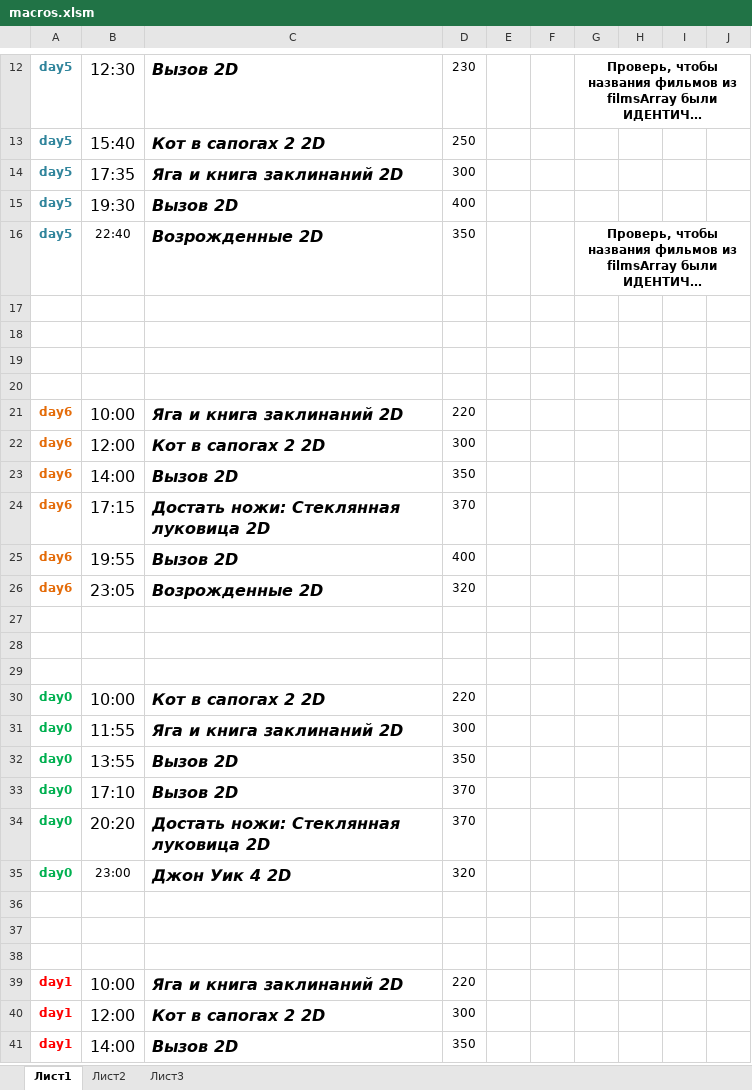
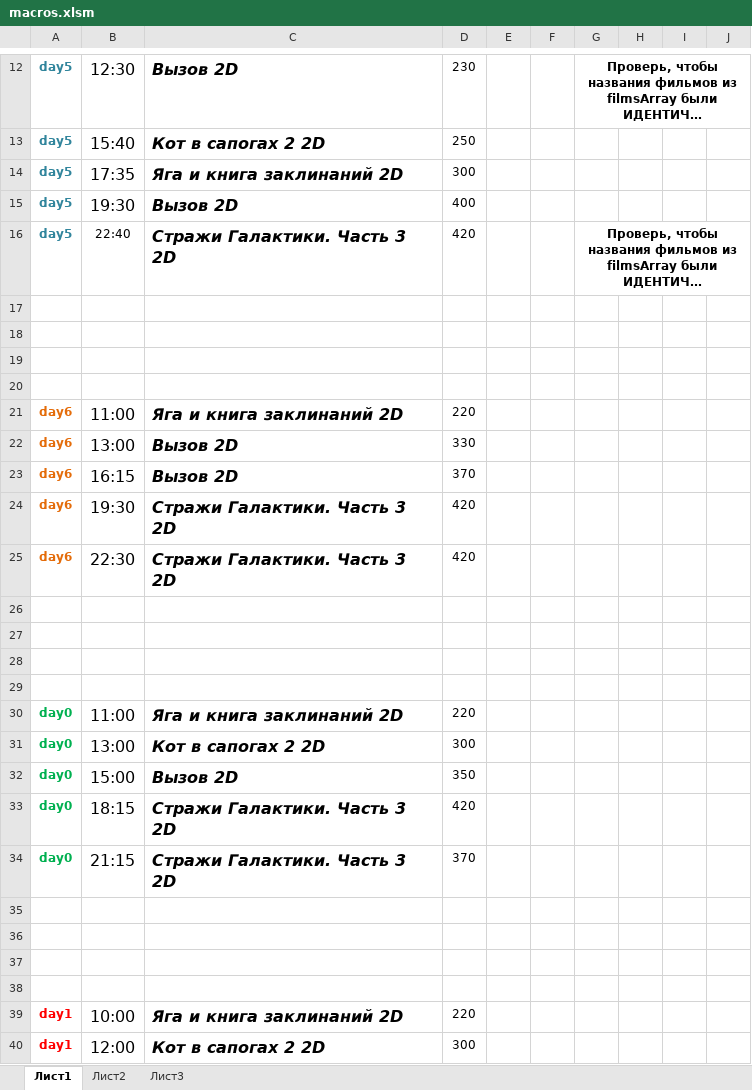
Before and after one commit to eg-bond/ReactSovremennic, an Excel workbook: ExternalScripts/Excel/macros.xlsm, sheet Лист1, drawn as a sheet; only a part is shown, gaps mark what is left out; the shorter side is filled out with more unchanged rows; long unchanged cells end in …; values as stored, in another font and other column widths than the file's, no borders; charts and pictures not drawn; removed rows and columns are numbered as before the commit, all else as after; the diff names each change by its address in the sheet, - before the commit and + after, or states it on an @@ line.

```diff
--- a/ExternalScripts/Excel/macros.xlsm (sheet Лист1)
+++ b/ExternalScripts/Excel/macros.xlsm (sheet Лист1)
-C16: Возрожденные 2D
+C16: Стражи Галактики. Часть 3 2D
-D16: 350
+D16: 420
-B21: 10:00
+B21: 11:00
-row 22: day6 | 12:00 | Кот в сапогах 2 2D | 300
-B22: 14:00
+B22: 13:00
-D22: 350
+D22: 330
-B23: 17:15
+B23: 16:15
-C23: Достать ножи: Стеклянная луковица 2D
+C23: Вызов 2D
-B24: 19:55
+B24: 19:30
-C24: Вызов 2D
+C24: Стражи Галактики. Часть 3 2D
-D24: 400
+D24: 420
-B25: 23:05
+B25: 22:30
-C25: Возрожденные 2D
+C25: Стражи Галактики. Часть 3 2D
-D25: 320
+D25: 420
+row 29: (empty)
-B30: 10:00
+B30: 11:00
-C30: Кот в сапогах 2 2D
+C30: Яга и книга заклинаний 2D
-B31: 11:55
+B31: 13:00
-C31: Яга и книга заклинаний 2D
+C31: Кот в сапогах 2 2D
-B32: 13:55
+B32: 15:00
-B33: 17:10
+B33: 18:15
-C33: Вызов 2D
+C33: Стражи Галактики. Часть 3 2D
-D33: 370
+D33: 420
-B34: 20:20
+B34: 21:15
-C34: Достать ножи: Стеклянная луковица 2D
+C34: Стражи Галактики. Часть 3 2D
-row 35: day0 | 23:00 | Джон Уик 4 2D | 320
+row 35: (empty)
```
Also changed, not shown: sheet Лист2, 19 other files.
